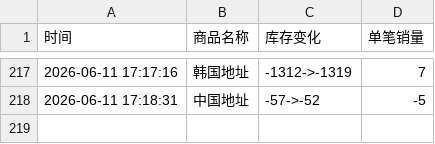
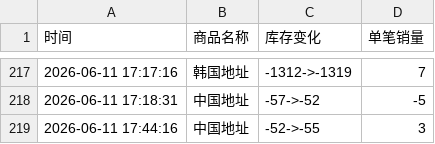
Before and after one commit to Juineii/riize_k40619, a CSV file: 团体手渡.csv, drawn as a sheet; only a part is shown, gaps mark what is left out.

Commit message:
自动更新数据 2026-06-11 17:44:20

```diff
--- a/团体手渡.csv
+++ b/团体手渡.csv
@@ -218 +218,2 @@
 2026-06-11 17:18:31,中国地址,-57->-52,-5
+2026-06-11 17:44:16,中国地址,-52->-55,3
```
